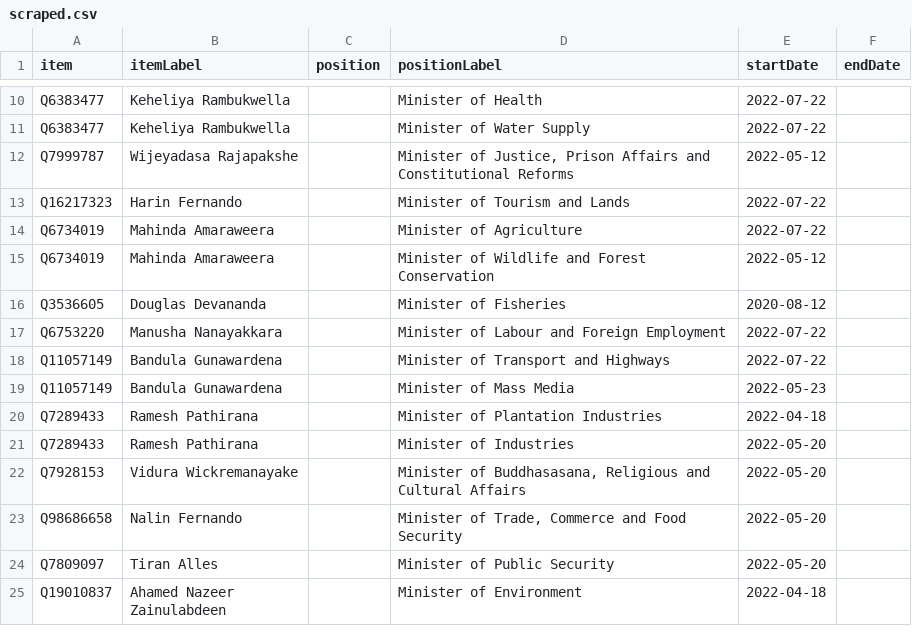
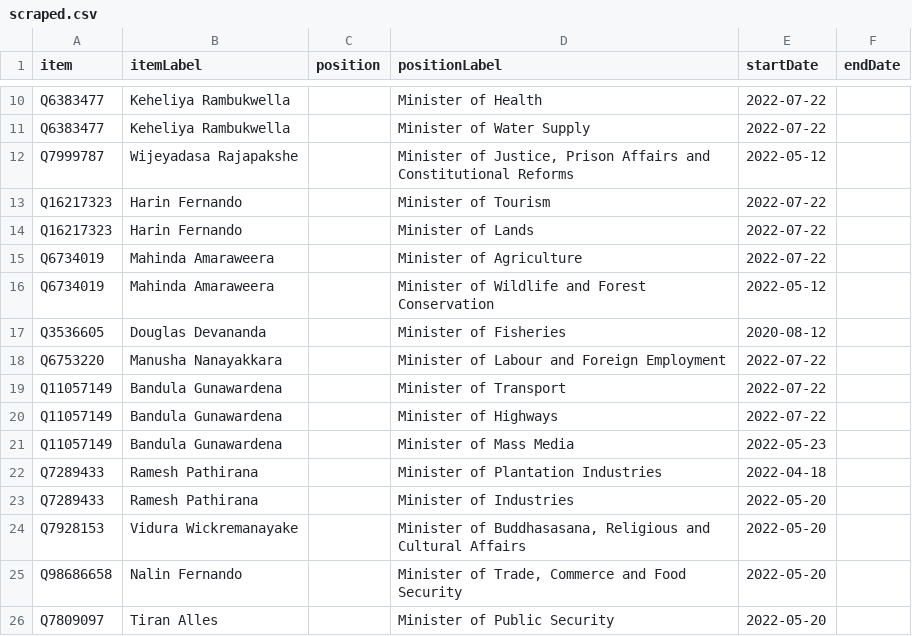
Before and after one commit to every-politician-scrapers/sri-lanka-cabinet, a CSV file: sources/cabinets/wickremesinghe/scraped.csv, drawn as a sheet; only a part is shown, gaps mark what is left out; the shorter side is filled out with more unchanged rows.

```diff
--- a/sources/cabinets/wickremesinghe/scraped.csv
+++ b/sources/cabinets/wickremesinghe/scraped.csv
@@ -12,3 +12,4 @@ Q6383477,Keheliya Rambukwella,,Minister of Water Supply,2022-07-22,
 Q7999787,Wijeyadasa Rajapakshe,,"Minister of Justice, Prison Affairs and Constitutional Reforms",2022-05-12,
-Q16217323,Harin Fernando,,Minister of Tourism and Lands,2022-07-22,
+Q16217323,Harin Fernando,,Minister of Tourism,2022-07-22,
+Q16217323,Harin Fernando,,Minister of Lands,2022-07-22,
 Q6734019,Mahinda Amaraweera,,Minister of Agriculture,2022-07-22,
@@ -17,3 +18,4 @@ Q3536605,Douglas Devananda,,Minister of Fisheries,2020-08-12,
 Q6753220,Manusha Nanayakkara,,Minister of Labour and Foreign Employment,2022-07-22,
-Q11057149,Bandula Gunawardena,,Minister of Transport and Highways,2022-07-22,
+Q11057149,Bandula Gunawardena,,Minister of Transport,2022-07-22,
+Q11057149,Bandula Gunawardena,,Minister of Highways,2022-07-22,
 Q11057149,Bandula Gunawardena,,Minister of Mass Media,2022-05-23,
```
Also changed, not shown: sources/cabinets/wickremesinghe/wikidata.csv, 3 other files.
